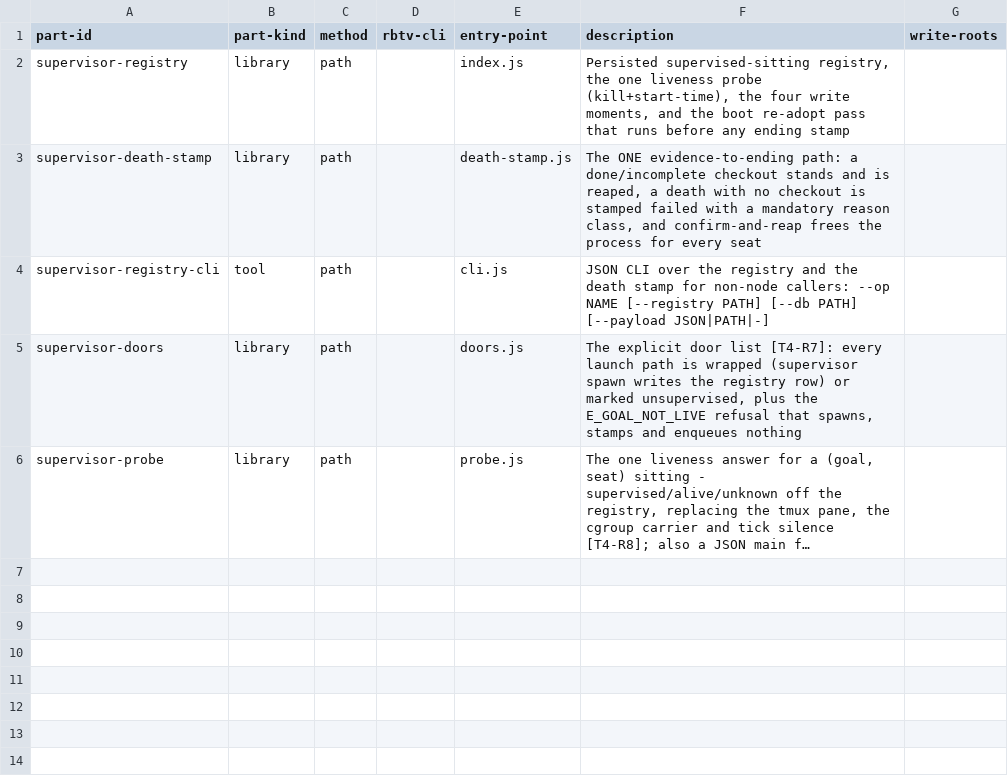
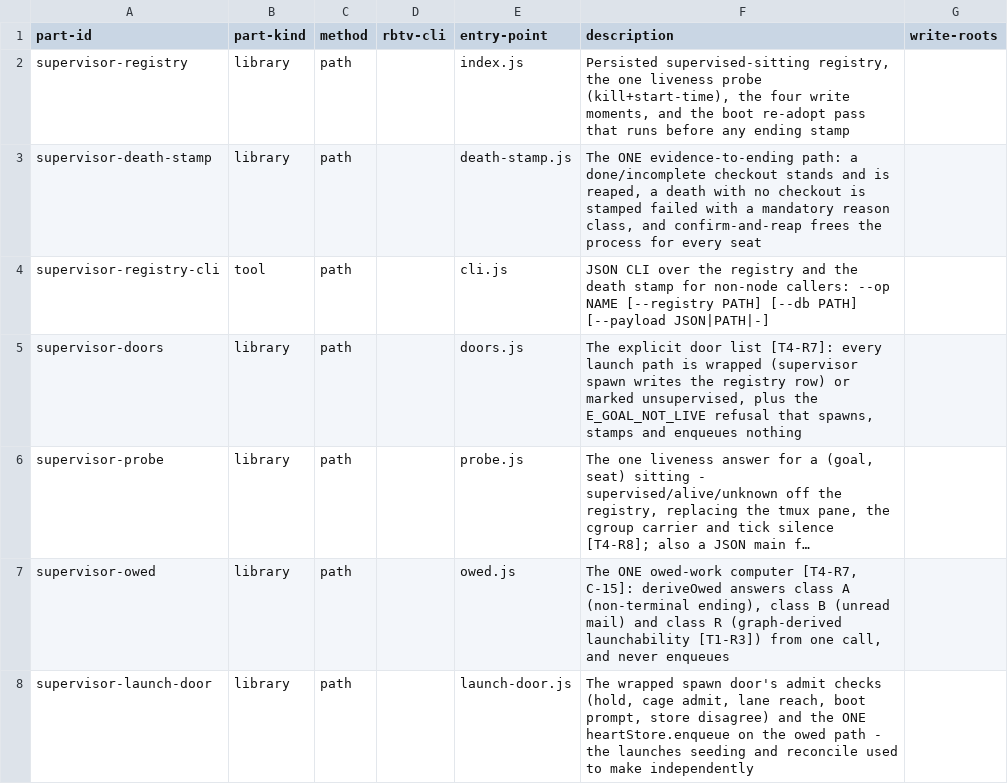
Before and after one commit to tecer-ai/rbtv, a CSV file: ignite/supervisor/exposure.csv, drawn as a sheet; long unchanged cells end in …; the diff names each change by its address in the sheet, - before the commit and + after, or states it on an @@ line.

Commit message:
supervisor: the two owed-work computers become one — deriveOwed survives, seeding's enqueueEligible retires into launch-door refusals [spec-supervisor §5, T4-R7, T1-R3, C-15, D22]
Two functions answered "is this seat owed a launch?" on two cadences from two
pictures, and BOTH called heartStore.enqueue (CODE-GROUND-TRUTH §4). When they
disagreed nothing could say which was right.

- supervisor/owed.js (new): deriveOwed is the survivor and the single owed-work
  function. Class A (non-terminal ending) + class B (unread mail) from the
  watcher's ledger readers; class R — graph-derived launchability [T1-R3] — is
  the half that lived inside enqueueEligible, seatState and all. One call, both
  halves. It never enqueues: an owed set is a statement, not an act.
- supervisor/launch-door.js (new): the retired computer's five pre-queue gates
  become refusals on the wrapped spawn (store-disagree, hold, cage-admit,
  lane-reach, boot-prompt) plus the store's own dedup/brake verdicts, and
  launchThroughDoor is the ONE heartStore.enqueue on the owed path. It calls
  enqueue() and reads its verdict — D52's fail-closed admission brake lives
  inside enqueue() and must stay reached.
- engine/seeding.js: enqueueEligible is gone as a symbol. launchOwed keeps the
  ~10s cadence and its reporting, asks deriveOwed, launches through the door.
- engine/reconcile.js: classifyOwedFromLedgers -> owedFromLedgers, a caller of
  deriveOwed; launchSitting's own enqueue -> launchThroughDoor.
- probe-verdict-vocabulary: deriveOwed goes from banned-outright to banned-as-
  engine's — an engine product file may BORROW the supervisor's computer and
  may never BE one.
- reconcile.selftest: the single-computer guard — seeding/reconcile/owed hold 0
  .enqueue() calls, launch-door exactly 1, with a red arm that re-adds a second
  path and proves the check fires.

memory: 20260822-c-admission-brake-door, 20260820-c-stuck-becomes-a-brake, 20260819-i-honour-goal-pause-in-reconcile, 20260820-i-watcher-retry-policy

```diff
--- a/ignite/supervisor/exposure.csv
+++ b/ignite/supervisor/exposure.csv
+row 7: supervisor-owed | library | path |  | owed.js | The ONE owed-work computer [T4-R7, C-15]: deriveOwed answers class A (non-terminal ending), class B (unread mail) and class R (graph-derived launchability [T1-R3]) from one call, and never enqueues
+row 8: supervisor-launch-door | library | path |  | launch-door.js | The wrapped spawn door's admit checks (hold, cage admit, lane reach, boot prompt, store disagree) and the ONE heartStore.enqueue on the owed path - the launches seeding and reconcile used to make independently
```
Also changed, not shown: 15 other files.
